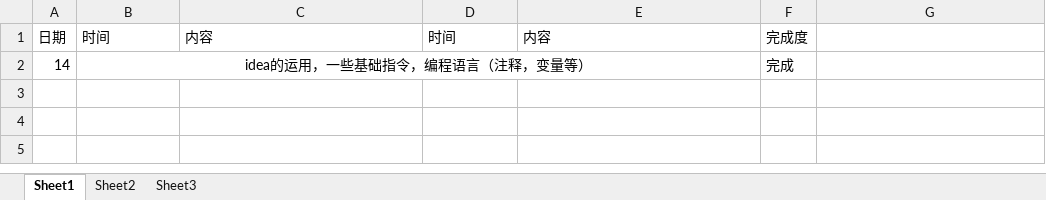
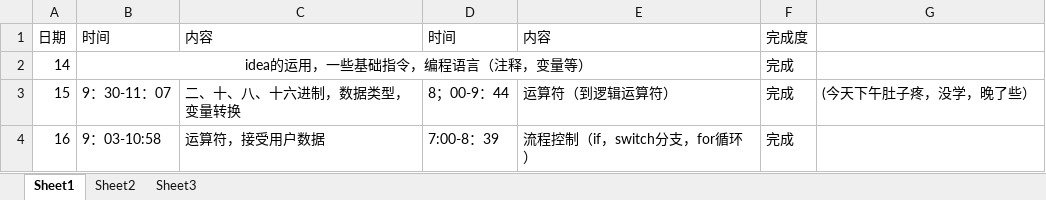
Before and after one commit to gfdgrjgisn/xuexi, an Excel workbook: 每日学习.xlsx, sheet Sheet1, drawn as a sheet; values as stored, in another font and other column widths than the file's, no borders; the diff names each change by its address in the sheet, - before the commit and + after, or states it on an @@ line.

Commit message:
Add files via upload

```diff
--- a/每日学习.xlsx (sheet Sheet1)
+++ b/每日学习.xlsx (sheet Sheet1)
+row 3: 15 | 9：30-11：07 | 二、十、八、十六进制，数据类型，变量转换 | 8；00-9：44 | 运算符（到逻辑运算符） | 完成 | (今天下午肚子疼，没学，晚了些）
+row 4: 16 | 9：03-10:58 | 运算符，接受用户数据 | 7:00-8：39 | 流程控制（if，switch分支，for循环） | 完成
```
